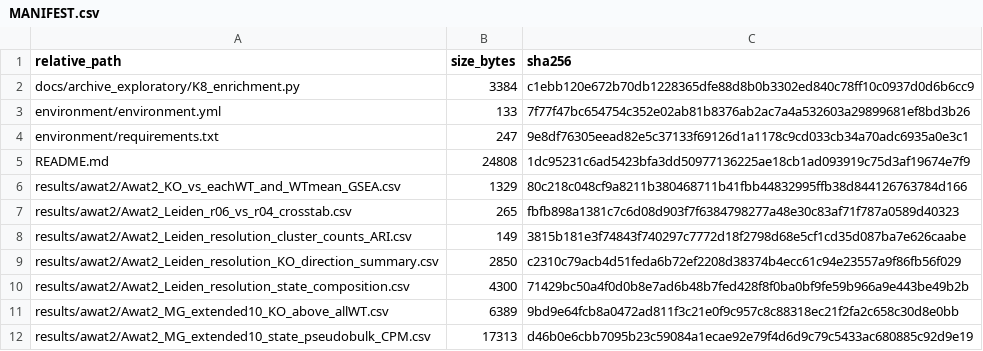
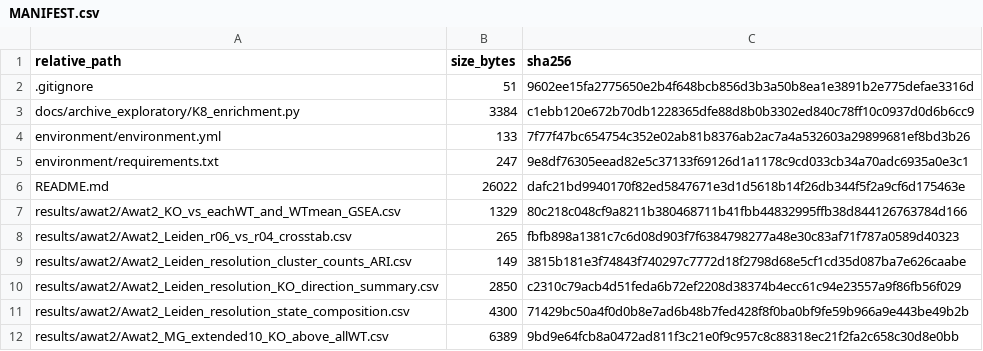
Before and after one commit to benteng-ma/MGD-CoreBranch, a CSV file: MANIFEST.csv, drawn as a sheet; only a part is shown; the shorter side is filled out with more unchanged rows.

```diff
--- a/MANIFEST.csv
+++ b/MANIFEST.csv
@@ -1,2 +1,3 @@
 relative_path,size_bytes,sha256
+.gitignore,51,9602ee15fa2775650e2b4f648bcb856d3b3a50b8ea1e3891b2e775defae3316d
 docs/archive_exploratory/K8_enrichment.py,3384,c1ebb120e672b70db1228365dfe88d8b0b3302ed840c78ff10c0937d0d6b6cc9
@@ -4,3 +5,3 @@ environment/environment.yml,133,7f77f47bc654754c352e02ab81b8376ab2ac7a4a532603a2
 environment/requirements.txt,247,9e8df76305eead82e5c37133f69126d1a1178c9cd033cb34a70adc6935a0e3c1
-README.md,24808,1dc95231c6ad5423bfa3dd50977136225ae18cb1ad093919c75d3af19674e7f9
+README.md,26022,dafc21bd9940170f82ed5847671e3d1d5618b14f26db344f5f2a9cf6d175463e
 results/awat2/Awat2_KO_vs_eachWT_and_WTmean_GSEA.csv,1329,80c218c048cf9a8211b380468711b41fbb44832995ffb38d844126763784d166
```
Also changed, not shown: 2 other files.
